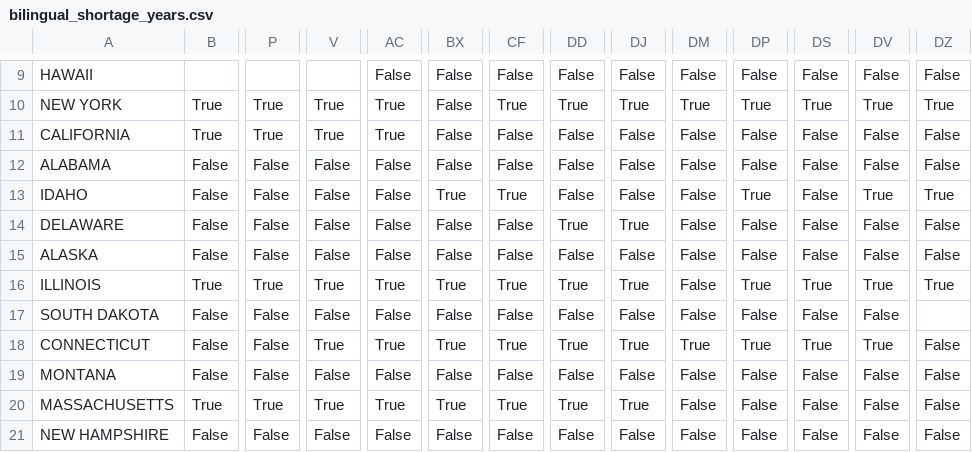
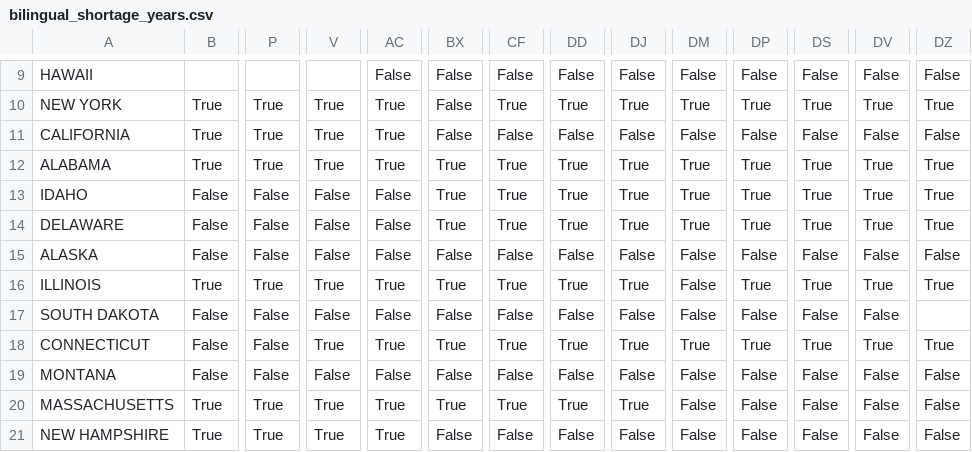
Before and after one commit to jakekara/teacher-shortage-years, a CSV file: data/bilingual_shortage_years.csv, drawn as a sheet; only a part is shown, gaps mark what is left out; the diff covers the shown part only; the diff names each change by its address in the sheet, - before the commit and + after, or states it on an @@ line.

```diff
--- a/data/bilingual_shortage_years.csv
+++ b/data/bilingual_shortage_years.csv
-B12: False
+B12: True
-P12: False
+P12: True
-V12: False
+V12: True
-AC12: False
+AC12: True
-BX12: False
+BX12: True
-CF12: False
+CF12: True
-DD12:DD13: False
+DD12:DD13: True
-DJ12:DJ13: False
+DJ12:DJ13: True
-DM12:DM14: False
+DM12:DM14: True
-DP12: False
+DP12: True
-DS12:DS14: False
+DS12:DS14: True
-DV12: False
+DV12: True
-DZ12: False
+DZ12: True
-BX14: False
+BX14: True
-CF14: False
+CF14: True
-DP14: False
+DP14: True
-DV14: False
+DV14: True
-DZ14: False
+DZ14: True
-DZ18: False
+DZ18: True
-B21: False
+B21: True
-P21: False
+P21: True
-V21: False
+V21: True
-AC21: False
+AC21: True
```
Also changed, not shown: 168 edited cells elsewhere in this file, data/bi_nearby.csv, data/bilingual_cleanyears.csv, 5 other files.
